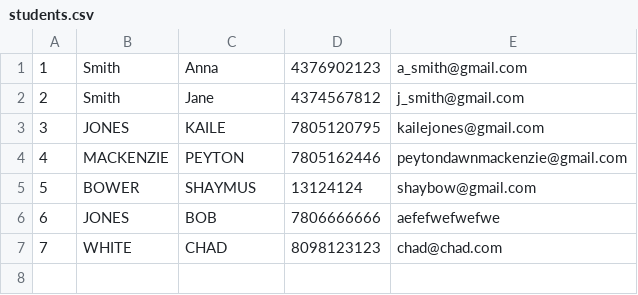
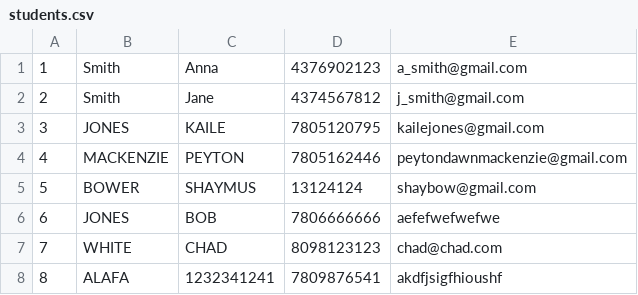
Before and after one commit to kaile777/CS2910, a CSV file: LAB 1/students.csv, drawn as a sheet; the diff names each change by its address in the sheet, - before the commit and + after, or states it on an @@ line.

```diff
--- a/LAB 1/students.csv
+++ b/LAB 1/students.csv
+row 8: 8 | ALAFA | 1232341241 | 7809876541 | akdfjsigfhioushf
```
Also changed, not shown: LAB 1/grades.csv, 5 other files.
